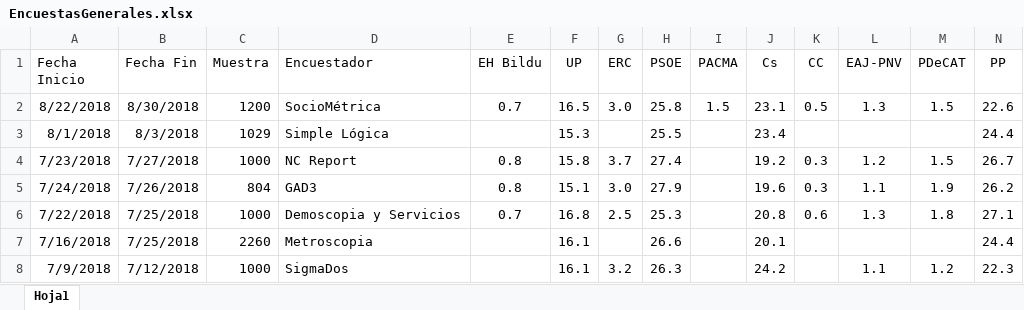
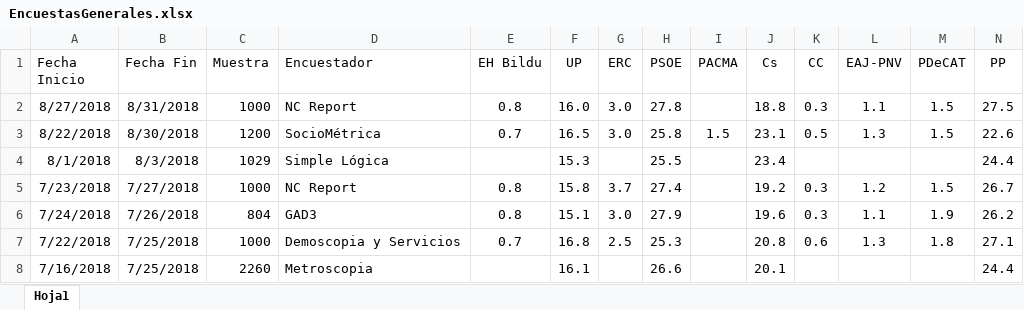
Before and after one commit to ChusCarro/1datomas, an Excel workbook: EleccionesGenerales/EncuestasGenerales.xlsx, sheet Hoja1, drawn as a sheet; only a part is shown; the shorter side is filled out with more unchanged rows; values as stored, in another font and other column widths than the file's, no borders; rows hold the shown columns only; the diff names each change by its address in the sheet, - before the commit and + after, or states it on an @@ line.

```diff
--- a/EleccionesGenerales/EncuestasGenerales.xlsx (sheet Hoja1)
+++ b/EleccionesGenerales/EncuestasGenerales.xlsx (sheet Hoja1)
+row 2: 8/27/2018 | 8/31/2018 | 1000 | NC Report | 0.8 | 16.0 | 3.0 | 27.8 |  | 18.8 | 0.3 | 1.1 | 1.5 | 27.5
```
Also changed, not shown: 17 other files.
